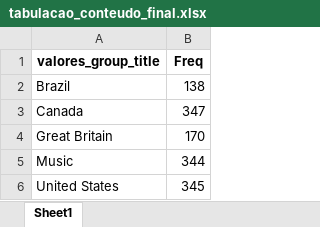
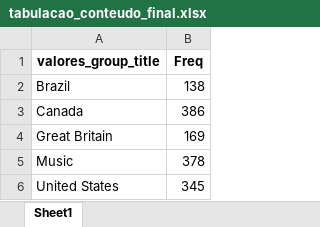
Before and after one commit to tenorioabs/thestreamremainsthesame, an Excel workbook: tabulacao_conteudo_final.xlsx, sheet Sheet1, drawn as a sheet; values as stored, in another font and other column widths than the file's, no borders; the diff names each change by its address in the sheet, - before the commit and + after, or states it on an @@ line.

```diff
--- a/tabulacao_conteudo_final.xlsx (sheet Sheet1)
+++ b/tabulacao_conteudo_final.xlsx (sheet Sheet1)
-B3 (Freq): 347
+B3 (Freq): 386
-B4 (Freq): 170
+B4 (Freq): 169
-B5 (Freq): 344
+B5 (Freq): 378
```
Also changed, not shown: 3 other files.
